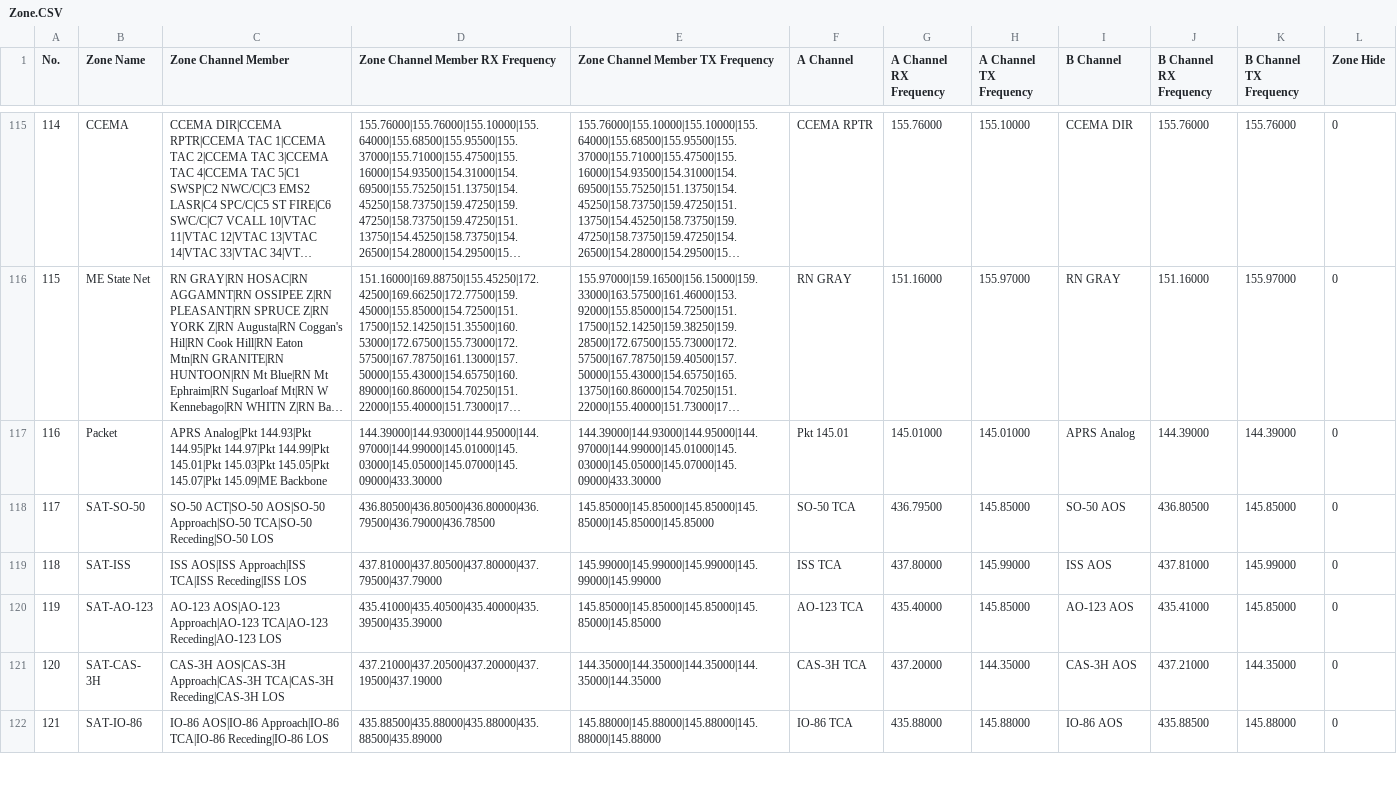
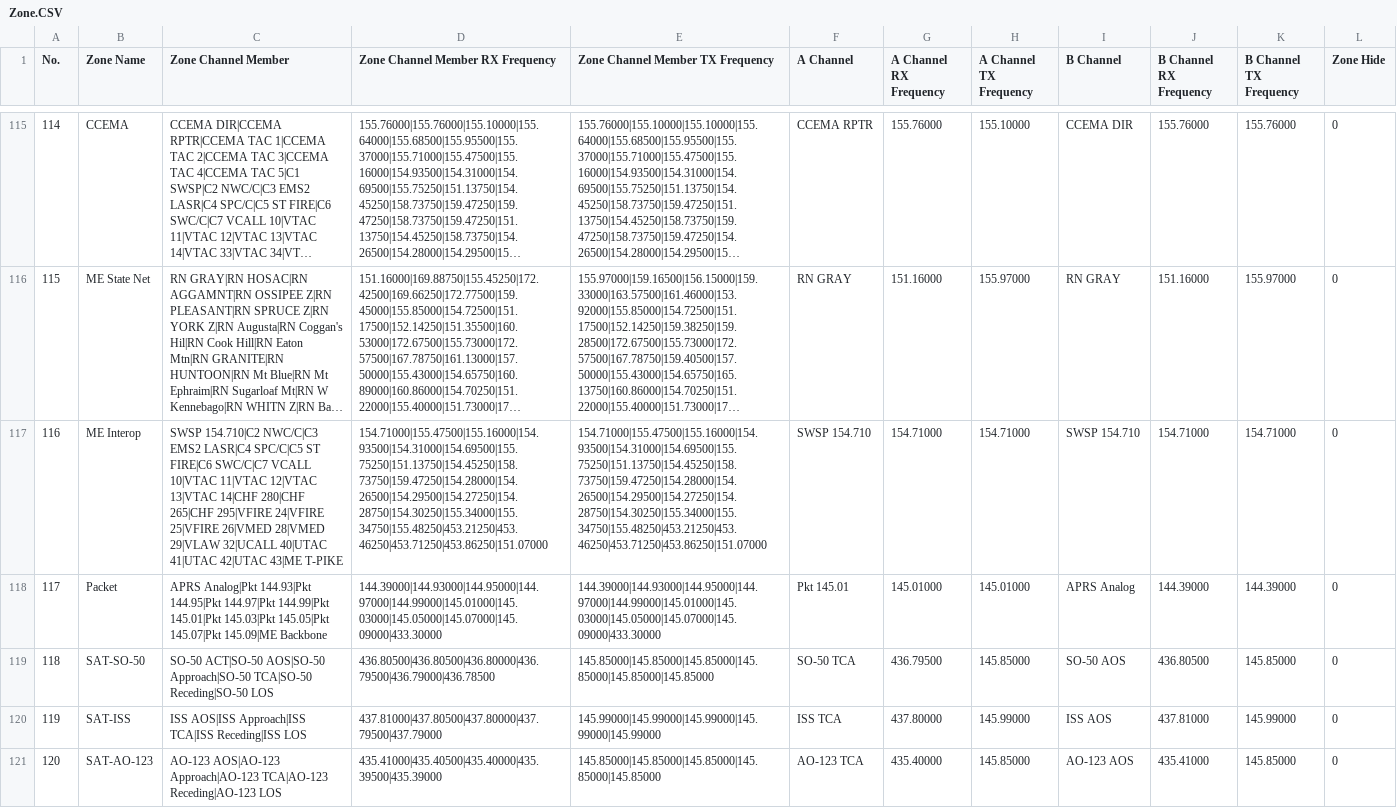
Before and after one commit to bradbrownjr/anytone-codeplug, a CSV file: exports/d878uv/Zone.CSV, drawn as a sheet; only a part is shown, gaps mark what is left out; the shorter side is filled out with more unchanged rows; long unchanged cells end in …; addresses are those after the commit; the diff names each change by its address in the sheet, - before the commit and + after, or states it on an @@ line.

```diff
--- a/exports/d878uv/Zone.CSV
+++ b/exports/d878uv/Zone.CSV
+row 117: 116 | ME Interop | SWSP 154.710|C2 NWC/C|C3 EMS2 LASR|C4 SPC/C|C5 ST FIRE|C6 SWC/C|C7 VCALL 10|VTAC 11|VTAC 12|VTAC 13|VTAC 14|CHF 280|CHF 265|CHF 295|VFIRE 24|VFIRE 25|VFIRE 26|VMED 28|VMED 29|VLAW 32|UCALL 40|UTAC 41|UTAC 42|UTAC 43|ME T-PIKE | 154.71000|155.47500|155.16000|154.93500|154.31000|154.69500|155.75250|151.13750|154.45250|158.73750|159.47250|154.28000|154.26500|154.29500|154.27250|154.28750|154.30250|155.34000|155.34750|155.48250|453.21250|453.46250|453.71250|453.86250|151.07000 | 154.71000|155.47500|155.16000|154.93500|154.31000|154.69500|155.75250|151.13750|154.45250|158.73750|159.47250|154.28000|154.26500|154.29500|154.27250|154.28750|154.30250|155.34000|155.34750|155.48250|453.21250|453.46250|453.71250|453.86250|151.07000 | SWSP 154.710 | 154.71000 | 154.71000 | SWSP 154.710 | 154.71000 | 154.71000 | 0
@@ column A (No.) renumbered from row 118 down @@
```
Also changed, not shown: exports/d878uv/Channel.CSV.
